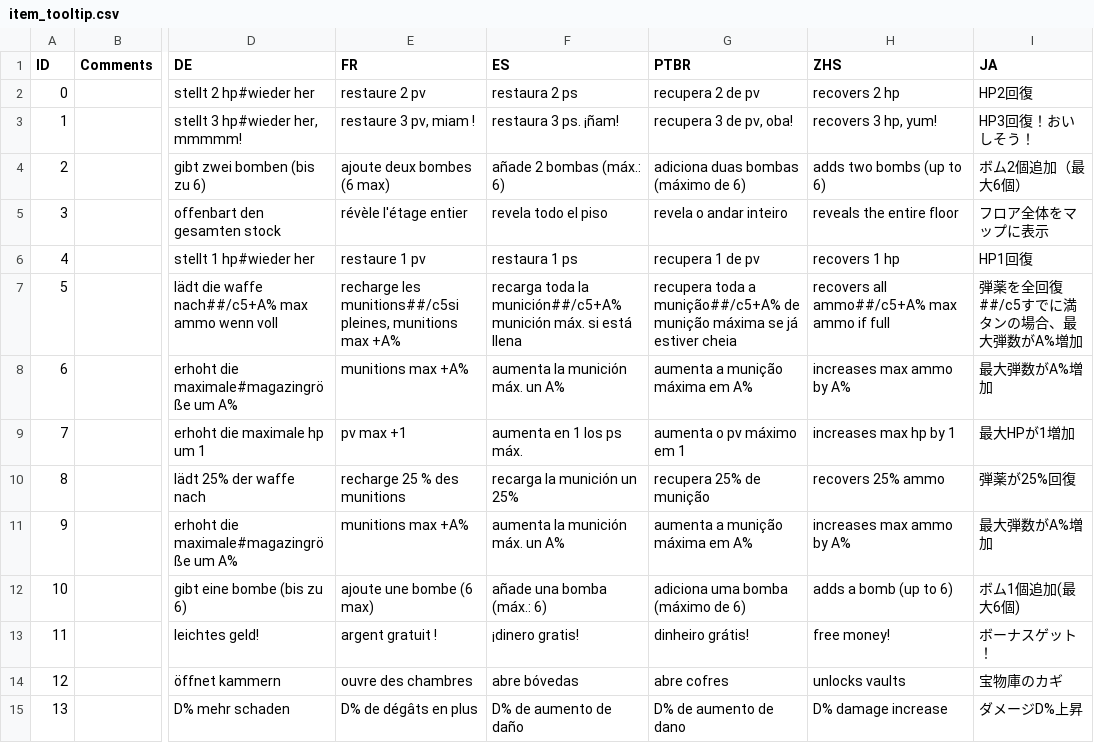
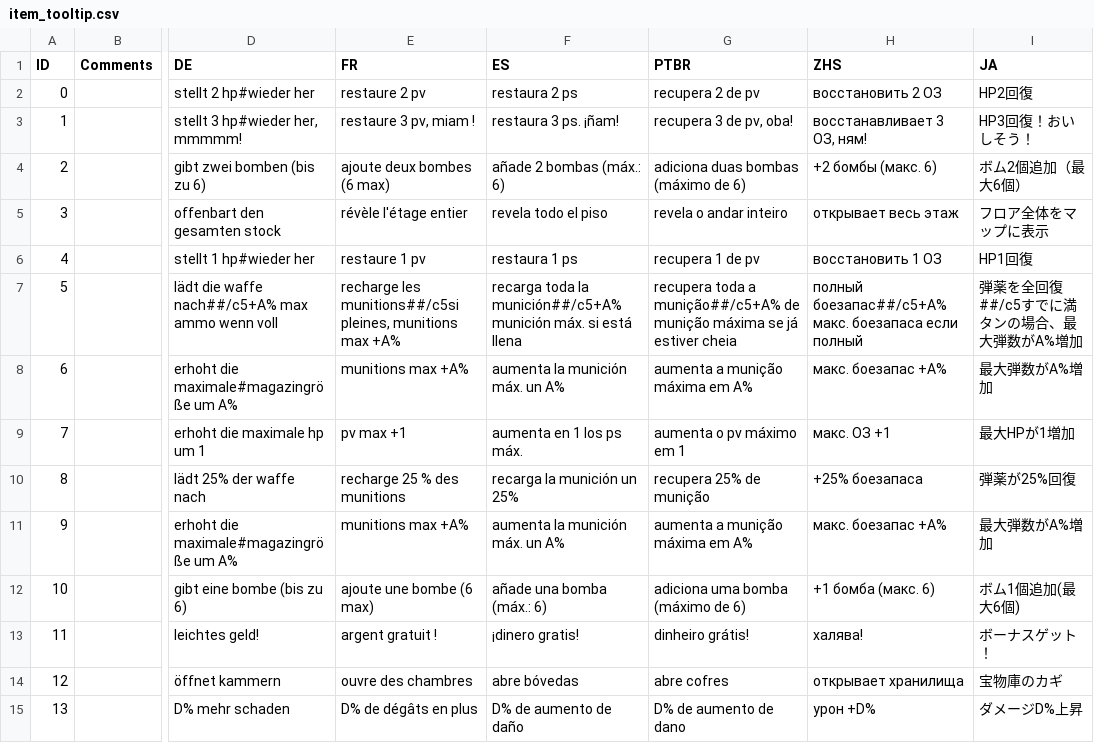
Before and after one commit to Sergaris/star-of-providence-ru, a CSV file: localization/item_tooltip.csv, drawn as a sheet; only a part is shown, gaps mark what is left out; the diff covers the shown part only; the diff names each change by its address in the sheet, - before the commit and + after, or states it on an @@ line.

```diff
--- a/localization/item_tooltip.csv
+++ b/localization/item_tooltip.csv
-H2 (ZHS): recovers 2 hp
+H2 (ZHS): восстановить 2 ОЗ
-H3 (ZHS): recovers 3 hp, yum!
+H3 (ZHS): восстанавливает 3 ОЗ, ням!
-H4 (ZHS): adds two bombs (up to 6)
+H4 (ZHS): +2 бомбы (макс. 6)
-H5 (ZHS): reveals the entire floor
+H5 (ZHS): открывает весь этаж
-H6 (ZHS): recovers 1 hp
+H6 (ZHS): восстановить 1 ОЗ
-H7 (ZHS): recovers all ammo##/c5+A% max ammo if full
+H7 (ZHS): полный боезапас##/c5+A% макс. боезапаса если полный
-H8 (ZHS): increases max ammo by A%
+H8 (ZHS): макс. боезапас +A%
-H9 (ZHS): increases max hp by 1
+H9 (ZHS): макс. ОЗ +1
-H10 (ZHS): recovers 25% ammo
+H10 (ZHS): +25% боезапаса
-H11 (ZHS): increases max ammo by A%
+H11 (ZHS): макс. боезапас +A%
-H12 (ZHS): adds a bomb (up to 6)
+H12 (ZHS): +1 бомба (макс. 6)
-H13 (ZHS): free money!
+H13 (ZHS): халява!
-H14 (ZHS): unlocks vaults
+H14 (ZHS): открывает хранилища
-H15 (ZHS): D% damage increase
+H15 (ZHS): урон +D%
```
Also changed, not shown: 60 edited cells elsewhere in this file, localization/cart_desc.csv, localization/death_source_string.csv, 51 other files.
